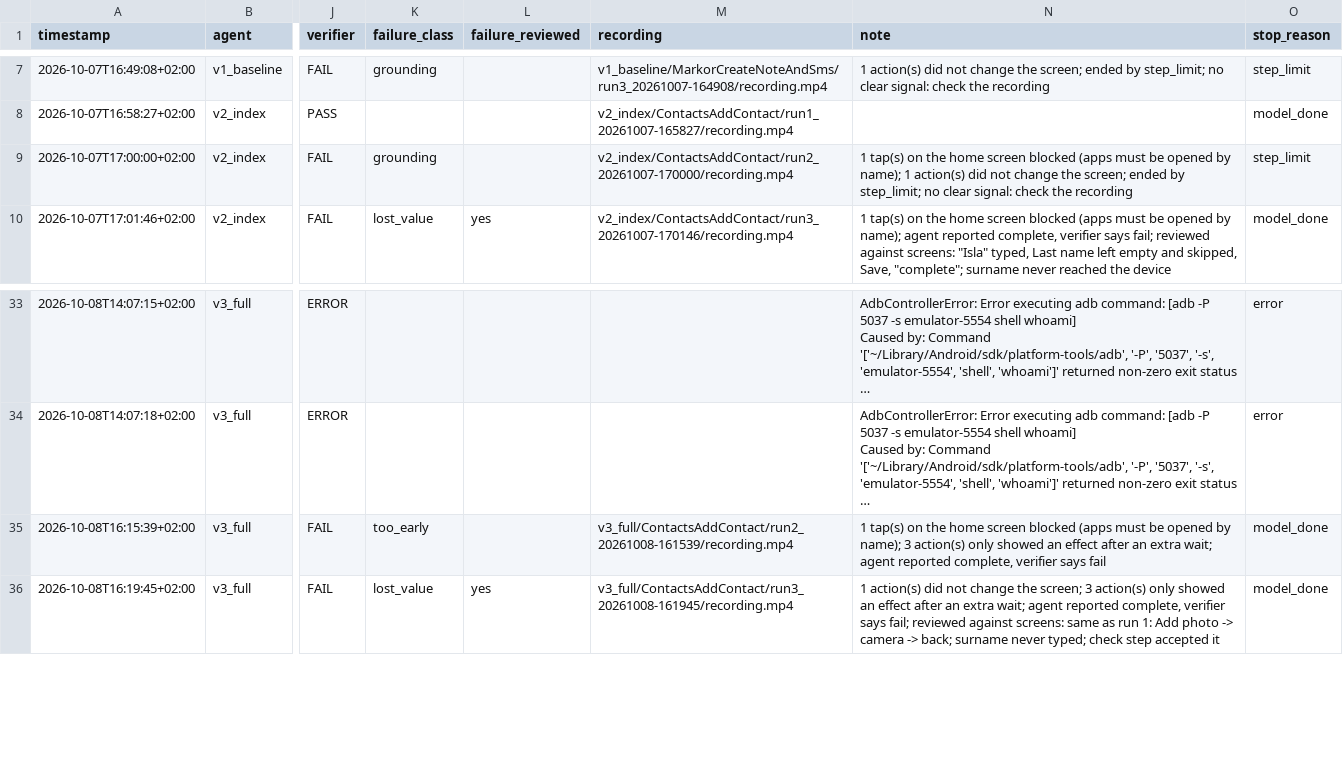
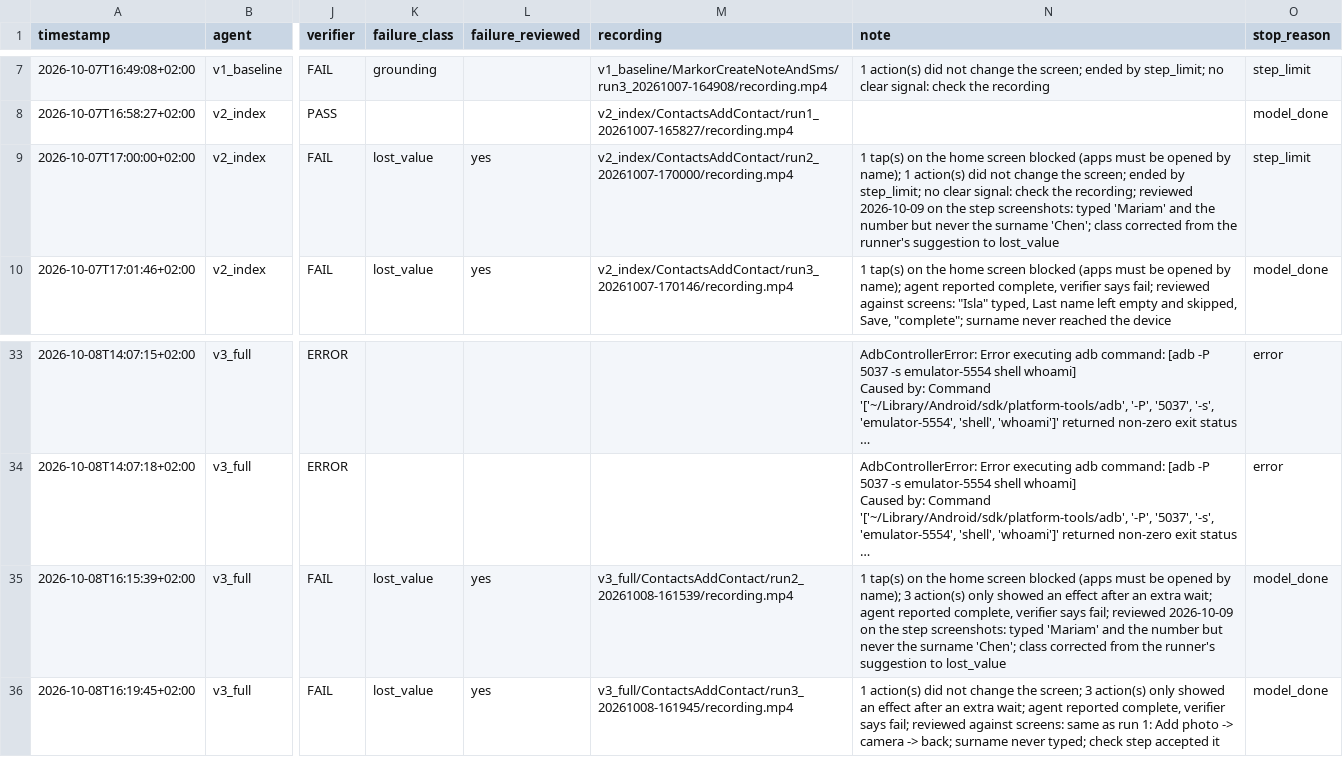
Before and after one commit to LIMO011111111/androidworld-gui-agent, a CSV file: runs/log.csv, drawn as a sheet; only a part is shown, gaps mark what is left out; long unchanged cells end in …; the diff names each change by its address in the sheet, - before the commit and + after, or states it on an @@ line.

```diff
--- a/runs/log.csv
+++ b/runs/log.csv
-K9 (failure_class): grounding
+K9 (failure_class): lost_value
-L9 (failure_reviewed): (empty)
+L9 (failure_reviewed): yes
-N9 (note): …check the recording
+N9 (note): …check the recording; reviewed 2026-10-09 on the step screenshots: typed 'Mariam' and the number but never the surname 'Chen'; class corrected from the runner's suggestion to lost_value
-K35 (failure_class): too_early
+K35 (failure_class): lost_value
-L35 (failure_reviewed): (empty)
+L35 (failure_reviewed): yes
-N35 (note): …verifier says fail
+N35 (note): …verifier says fail; reviewed 2026-10-09 on the step screenshots: typed 'Mariam' and the number but never the surname 'Chen'; class corrected from the runner's suggestion to lost_value
```
Also changed, not shown: 6 other files.
